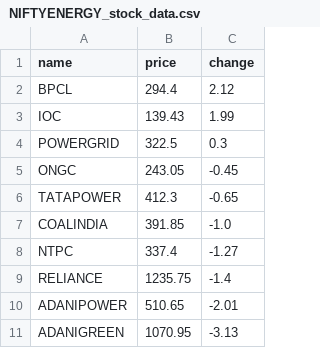
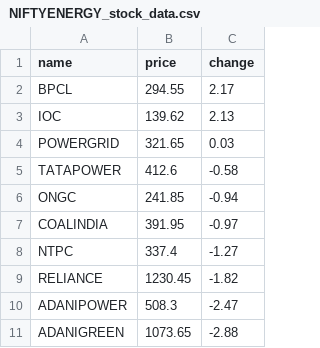
Before and after one commit to SxryxnshS5/Heatmap-react, a CSV file: public/Scraped_data/NIFTYENERGY_stock_data.csv, drawn as a sheet.

```diff
--- a/public/Scraped_data/NIFTYENERGY_stock_data.csv
+++ b/public/Scraped_data/NIFTYENERGY_stock_data.csv
@@ -1,11 +1,11 @@
 name,price,change
-BPCL,294.4,2.12
-IOC,139.43,1.99
-POWERGRID,322.5,0.3
-ONGC,243.05,-0.45
-TATAPOWER,412.3,-0.65
-COALINDIA,391.85,-1.0
+BPCL,294.55,2.17
+IOC,139.62,2.13
+POWERGRID,321.65,0.03
+TATAPOWER,412.6,-0.58
+ONGC,241.85,-0.94
+COALINDIA,391.95,-0.97
 NTPC,337.4,-1.27
-RELIANCE,1235.75,-1.4
-ADANIPOWER,510.65,-2.01
-ADANIGREEN,1070.95,-3.13
+RELIANCE,1230.45,-1.82
+ADANIPOWER,508.3,-2.47
+ADANIGREEN,1073.65,-2.88
```
Also changed, not shown: public/Scraped_data/NIFTYAUTO_stock_data.csv, public/Scraped_data/NIFTYCONSUMP_stock_data.csv, 6 other files.
